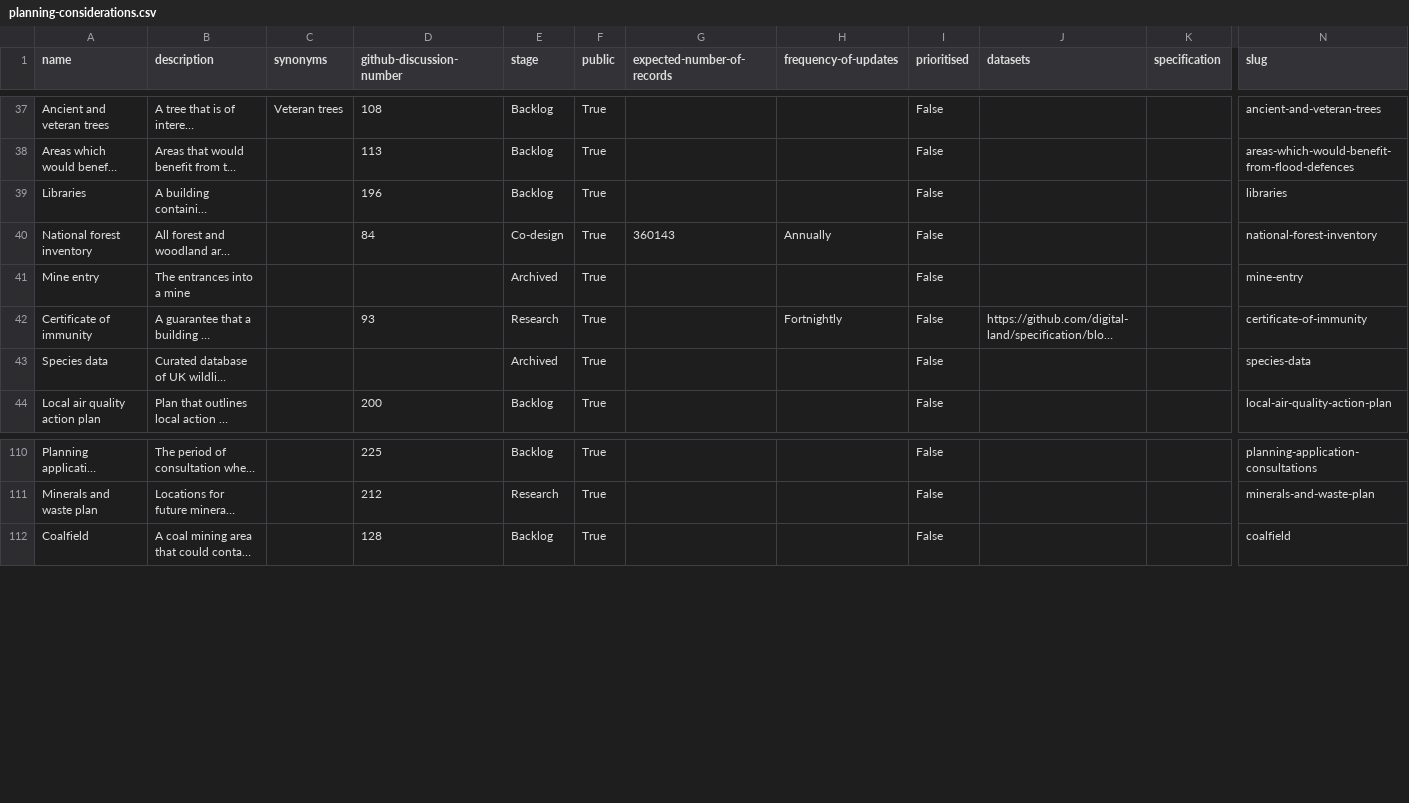
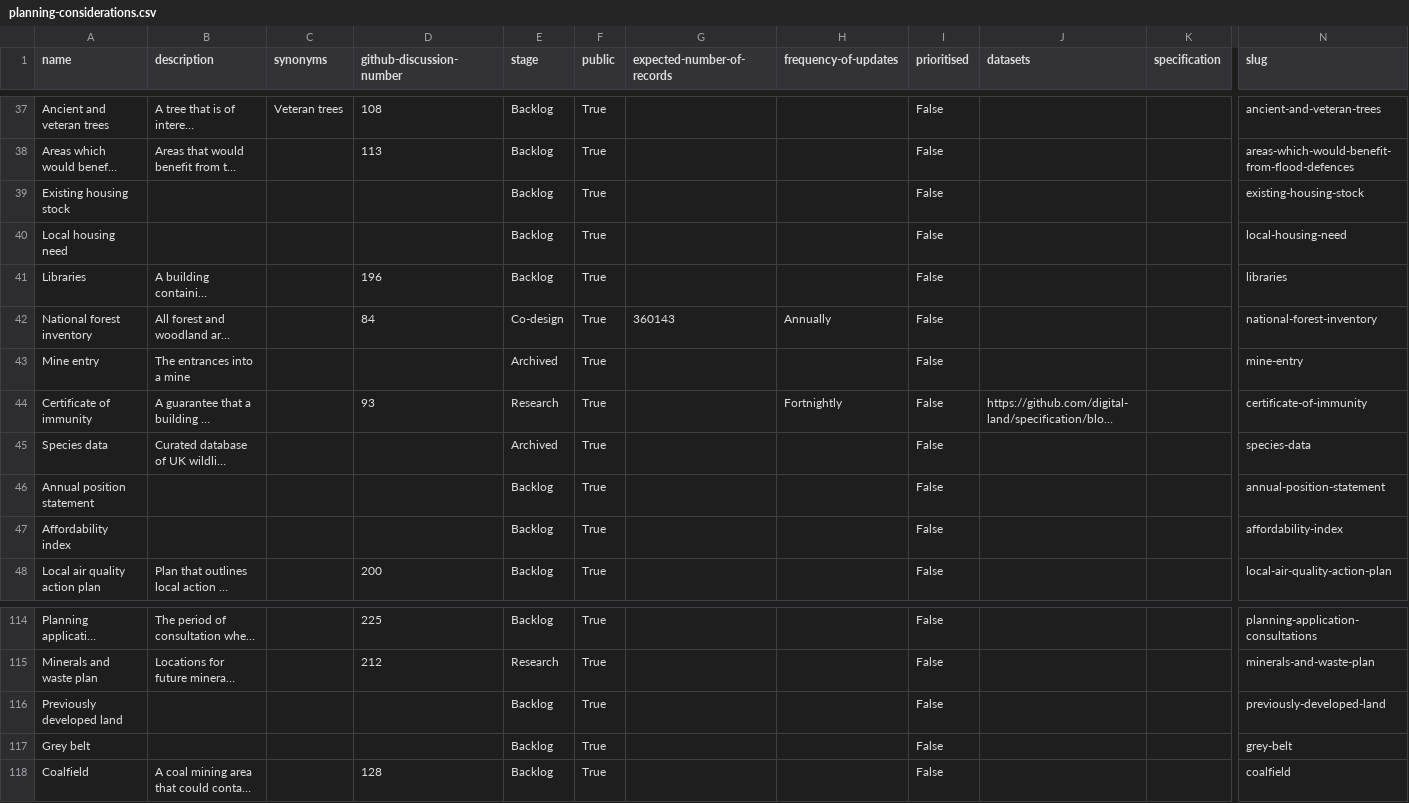
Before and after one commit to digital-land/planning-data-design, a CSV file: data/planning-considerations.csv, drawn as a sheet; only a part is shown, gaps mark what is left out; long unchanged cells end in …; rows hold the shown columns only; the diff names each change by its address in the sheet, - before the commit and + after, or states it on an @@ line.

```diff
--- a/data/planning-considerations.csv
+++ b/data/planning-considerations.csv
+row 39: Existing housing stock |  |  |  | Backlog | True |  |  | False |  |  | existing-housing-stock
+row 40: Local housing need |  |  |  | Backlog | True |  |  | False |  |  | local-housing-need
+row 46: Annual position statement |  |  |  | Backlog | True |  |  | False |  |  | annual-position-statement
+row 47: Affordability index |  |  |  | Backlog | True |  |  | False |  |  | affordability-index
+row 116: Previously developed land |  |  |  | Backlog | True |  |  | False |  |  | previously-developed-land
+row 117: Grey belt |  |  |  | Backlog | True |  |  | False |  |  | grey-belt
```
